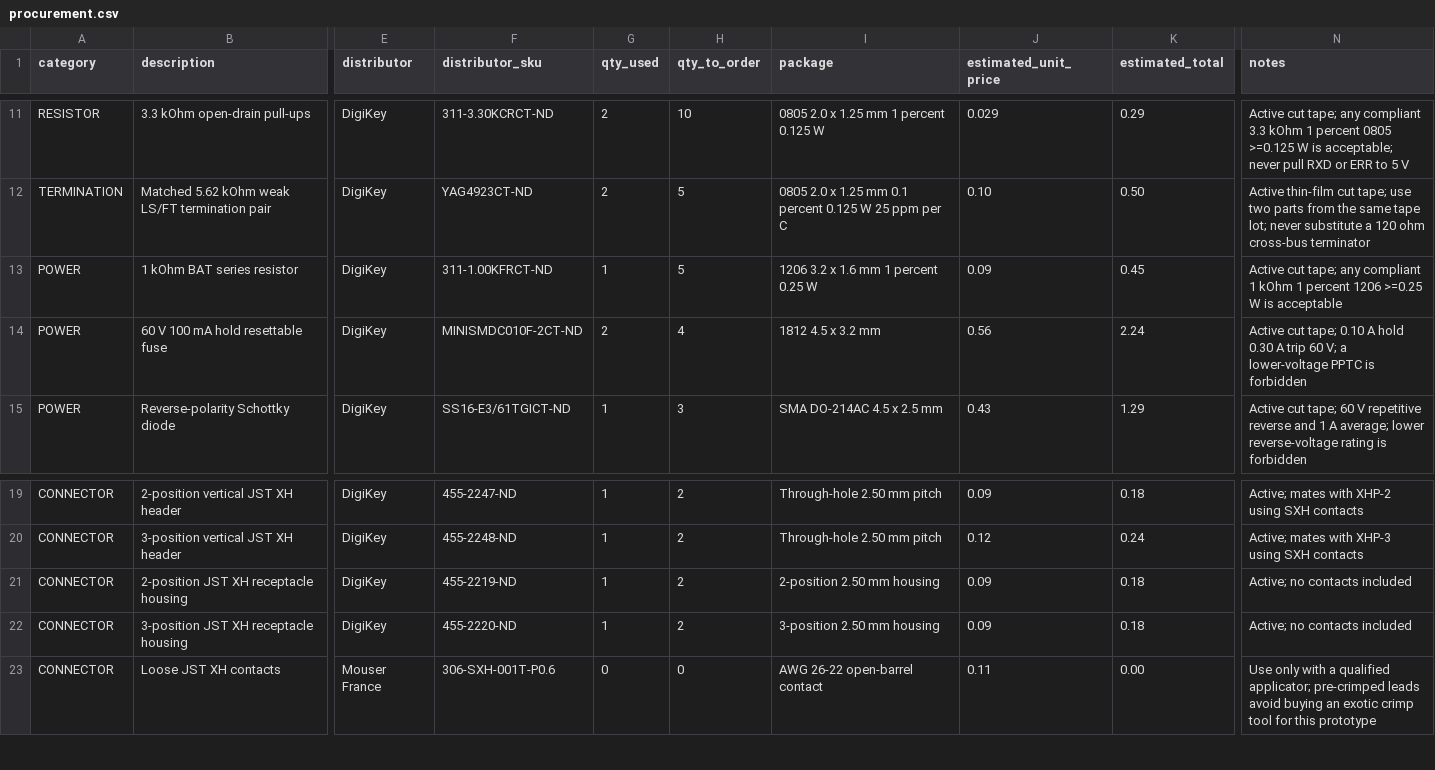
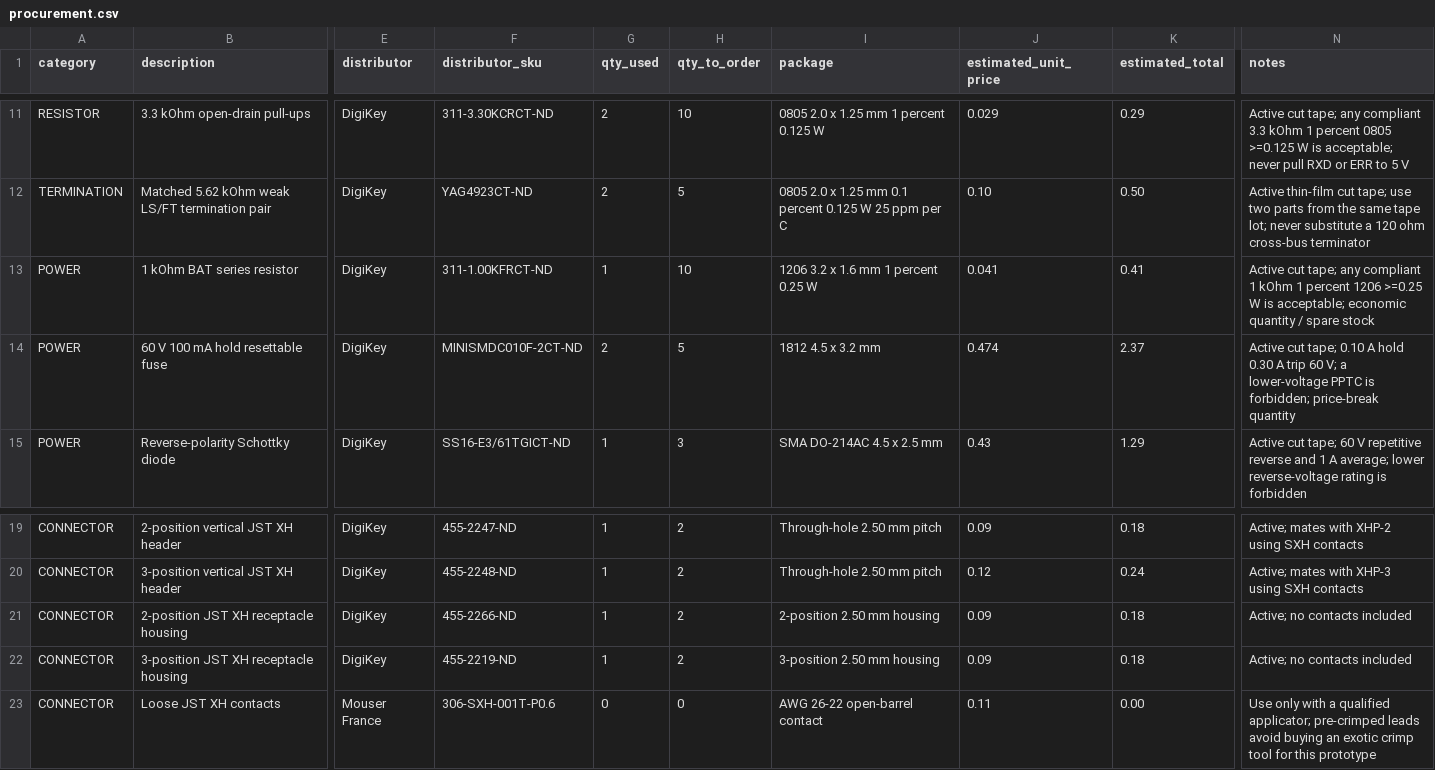
Before and after one commit to Synaro/BMW-E9x-Remote-Control, a CSV file: hardware/kcan-rxonly/procurement.csv, drawn as a sheet; only a part is shown, gaps mark what is left out; the diff names each change by its address in the sheet, - before the commit and + after, or states it on an @@ line.

Commit message:
Correct K-CAN procurement quantities and SKUs

```diff
--- a/hardware/kcan-rxonly/procurement.csv
+++ b/hardware/kcan-rxonly/procurement.csv
-H13 (qty_to_order): 5
+H13 (qty_to_order): 10
-J13 (estimated_unit_price): 0.09
+J13 (estimated_unit_price): 0.041
-K13 (estimated_total): 0.45
+K13 (estimated_total): 0.41
-N13 (notes): …W is acceptable
+N13 (notes): …W is acceptable; economic quantity / spare stock
-H14 (qty_to_order): 4
+H14 (qty_to_order): 5
-J14 (estimated_unit_price): 0.56
+J14 (estimated_unit_price): 0.474
-K14 (estimated_total): 2.24
+K14 (estimated_total): 2.37
-N14 (notes): …PPTC is forbidden
+N14 (notes): …PPTC is forbidden; price-break quantity
-F21 (distributor_sku): 455-2219-ND
+F21 (distributor_sku): 455-2266-ND
-F22 (distributor_sku): 455-2220-ND
+F22 (distributor_sku): 455-2219-ND
```
Also changed, not shown: 1 other file.
